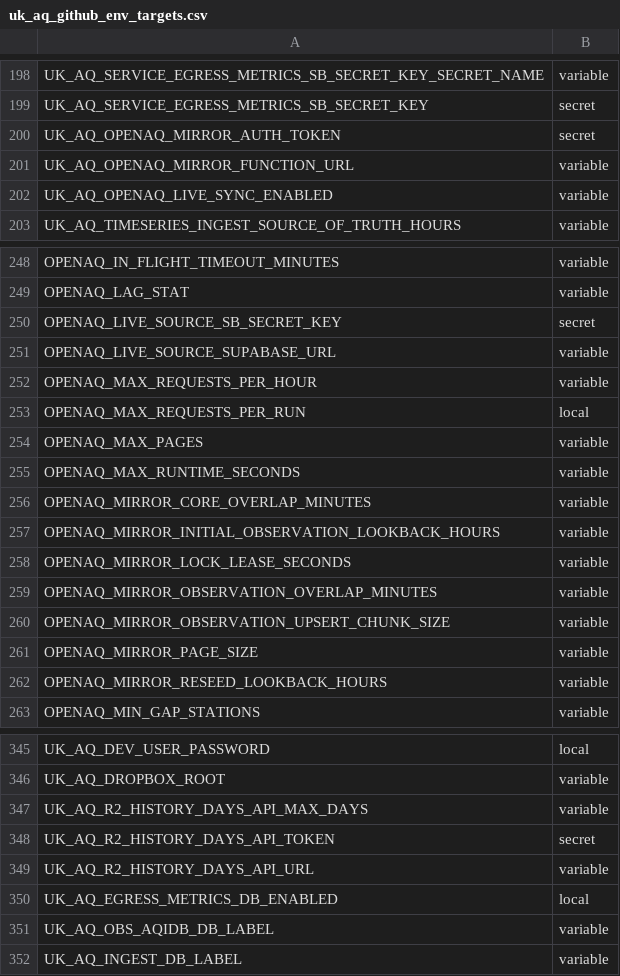
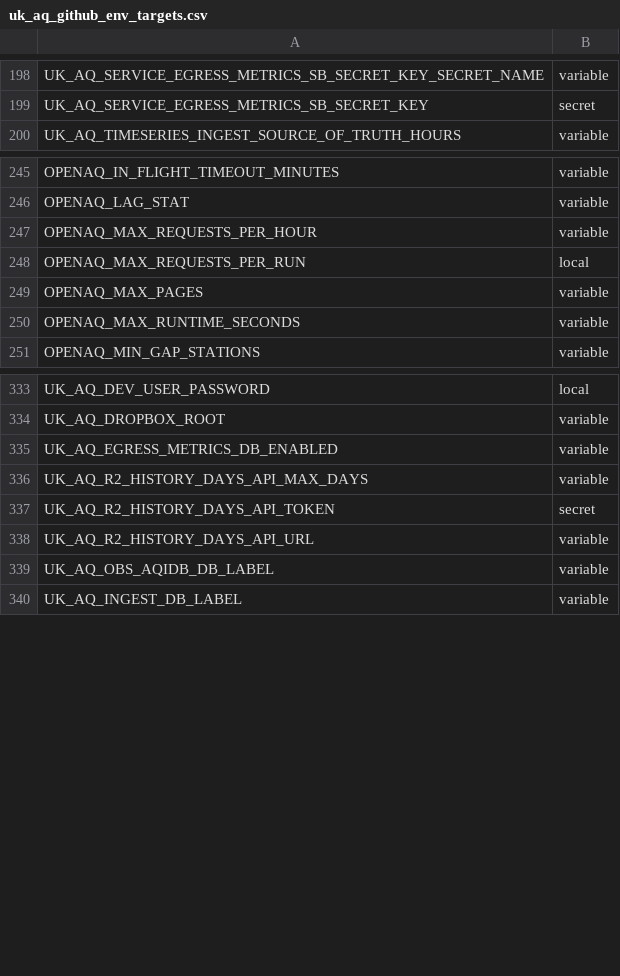
Before and after one commit to ChronicChannel-test/uk-aq-ingest, a CSV file: config/uk_aq_github_env_targets.csv, drawn as a sheet; only a part is shown, gaps mark what is left out.

Commit message:
Retire OpenAQ live sync; archive function/docs
Remove the OpenAQ live-sync feature and related references. The supabase function and its state table doc were moved to an archive folder, deployment of the function was removed from the Supabase edge CI workflow, and references/vars related to the live sync were removed from configs and docs.

Files changed:
- Added: .env.bak, .env.supabase.bak (environment backups)
- Workflow: .github/workflows/supabase_edge_deploy.yml (removed uk_aq_sync_openaq_from_live deploy)
- Docs: system_docs/uk_aq_edge_functions.md, system_docs/uk_aq_github_actions.md, AGENTS.md (removed/updated live-sync references and added env-sync/script notes and implementation/search guidance)
- Config: config/uk_aq_github_env_targets.csv (removed live-sync variable mappings)
- Archive: moved supabase/functions/uk_aq_sync_openaq_from_live/index.ts and system_docs/table_info/uk_aq_openaq_live_sync_state.md into archive/2026-05-25_openaq_live_sync_retired/

Notes:
- The commit introduces environment backup files containing secrets; rotate any exposed credentials if this was pushed to a public repo.
- No runtime behavior changes remain for the live-sync function; follow-up steps: remove any scheduled triggers and revoke mirror secrets if decommissioning permanently.

```diff
--- a/config/uk_aq_github_env_targets.csv
+++ b/config/uk_aq_github_env_targets.csv
@@ -199,5 +199,2 @@ UK_AQ_SERVICE_EGRESS_METRICS_SB_SECRET_KEY_SECRET_NAME,variable
 UK_AQ_SERVICE_EGRESS_METRICS_SB_SECRET_KEY,secret
-UK_AQ_OPENAQ_MIRROR_AUTH_TOKEN,secret
-UK_AQ_OPENAQ_MIRROR_FUNCTION_URL,variable
-UK_AQ_OPENAQ_LIVE_SYNC_ENABLED,variable
 UK_AQ_TIMESERIES_INGEST_SOURCE_OF_TRUTH_HOURS,variable
@@ -249,4 +246,2 @@ OPENAQ_IN_FLIGHT_TIMEOUT_MINUTES,variable
 OPENAQ_LAG_STAT,variable
-OPENAQ_LIVE_SOURCE_SB_SECRET_KEY,secret
-OPENAQ_LIVE_SOURCE_SUPABASE_URL,variable
 OPENAQ_MAX_REQUESTS_PER_HOUR,variable
@@ -255,9 +250,2 @@ OPENAQ_MAX_PAGES,variable
 OPENAQ_MAX_RUNTIME_SECONDS,variable
-OPENAQ_MIRROR_CORE_OVERLAP_MINUTES,variable
-OPENAQ_MIRROR_INITIAL_OBSERVATION_LOOKBACK_HOURS,variable
-OPENAQ_MIRROR_LOCK_LEASE_SECONDS,variable
-OPENAQ_MIRROR_OBSERVATION_OVERLAP_MINUTES,variable
-OPENAQ_MIRROR_OBSERVATION_UPSERT_CHUNK_SIZE,variable
-OPENAQ_MIRROR_PAGE_SIZE,variable
-OPENAQ_MIRROR_RESEED_LOOKBACK_HOURS,variable
 OPENAQ_MIN_GAP_STATIONS,variable
@@ -346,2 +334,3 @@ UK_AQ_DEV_USER_PASSWORD,local
 UK_AQ_DROPBOX_ROOT,variable
+UK_AQ_EGRESS_METRICS_DB_ENABLED,variable
 UK_AQ_R2_HISTORY_DAYS_API_MAX_DAYS,variable
@@ -349,3 +338,2 @@ UK_AQ_R2_HISTORY_DAYS_API_TOKEN,secret
 UK_AQ_R2_HISTORY_DAYS_API_URL,variable
-UK_AQ_EGRESS_METRICS_DB_ENABLED,local
 UK_AQ_OBS_AQIDB_DB_LABEL,variable
```
Also changed, not shown: 7 other files.
